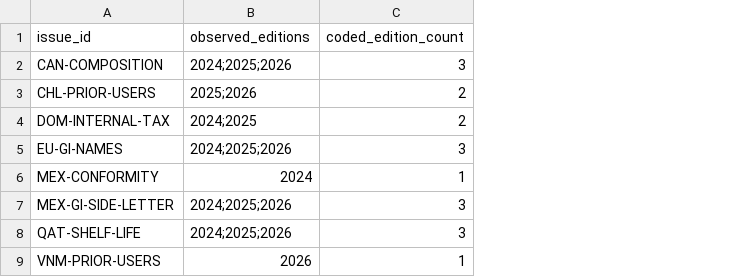
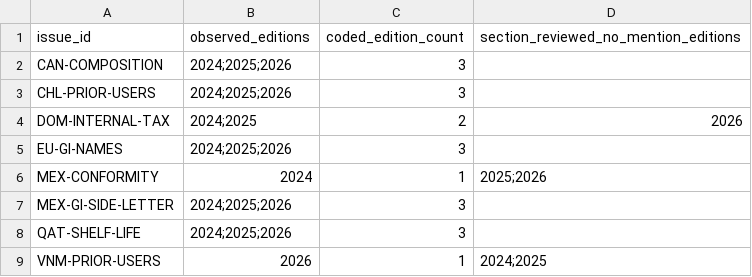
Before and after one commit to iguzmanvt/trade-policy-economic-analysis, a CSV file: projects/03-nte-barriers/results/issue_continuity.csv, drawn as a sheet; the diff names each change by its address in the sheet, - before the commit and + after, or states it on an @@ line.

```diff
--- a/projects/03-nte-barriers/results/issue_continuity.csv
+++ b/projects/03-nte-barriers/results/issue_continuity.csv
+column D, rows 1-9: section_reviewed_no_mention_editions |  |  | 2026 |  | 2025;2026 |  |  | 2024;2025
-B3 (observed_editions): 2025;2026
+B3 (observed_editions): 2024;2025;2026
-C3 (coded_edition_count): 2
+C3 (coded_edition_count): 3
```
Also changed, not shown: MANIFEST_SHA256.csv, projects/03-nte-barriers/results/temporal_cases.csv, 29 other files.
